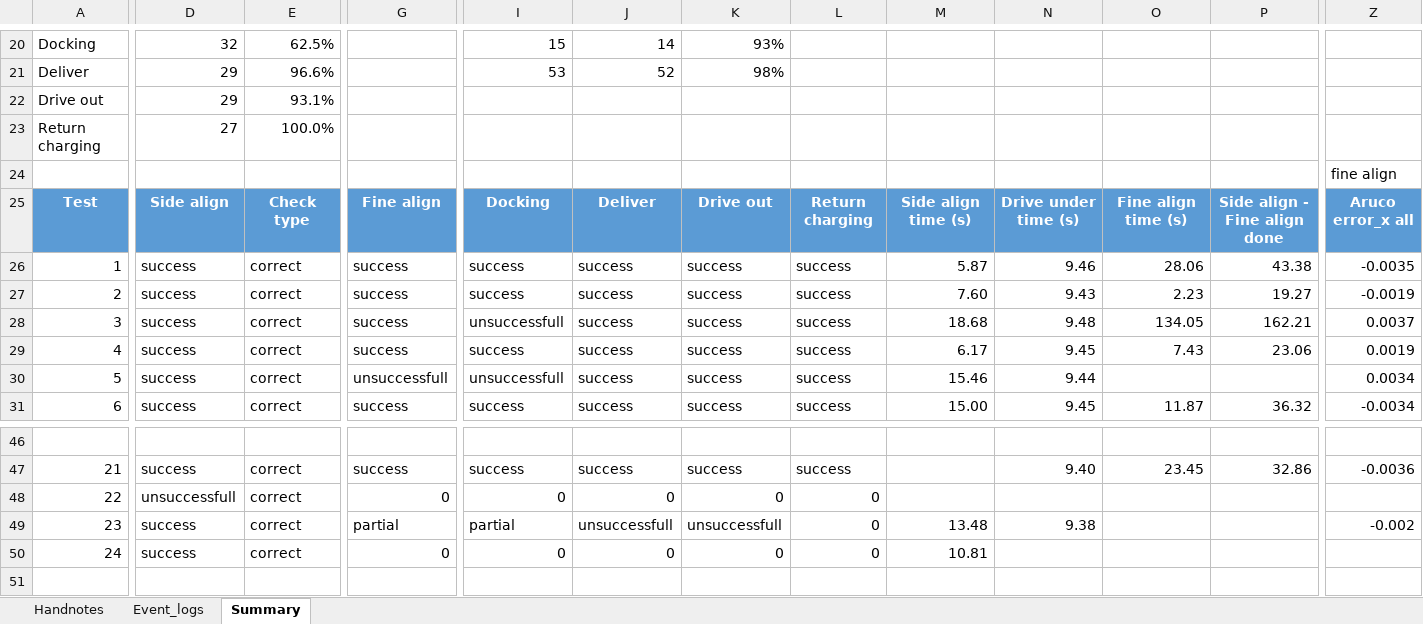
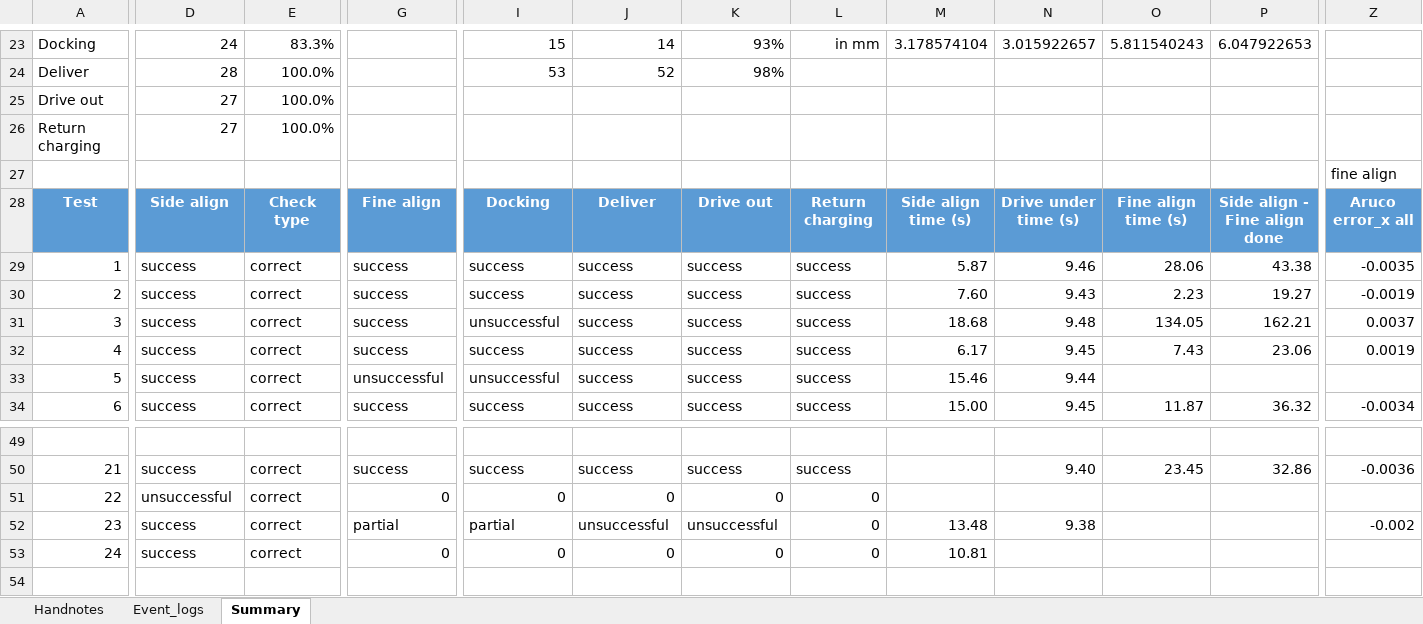
Before and after one commit to jwo224/Thesis_JohannaW, an Excel workbook: Experiment results and Raw Data/Trolley/Tests_Trolley_with_Summary.xlsx, sheet Summary, drawn as a sheet; only a part is shown, gaps mark what is left out; values as stored, in another font and other column widths than the file's, no borders; addresses are those after the commit; the diff covers the shown part only; the diff names each change by its address in the sheet, - before the commit and + after, or states it on an @@ line.

```diff
--- a/Experiment results and Raw Data/Trolley/Tests_Trolley_with_Summary.xlsx (sheet Summary)
+++ b/Experiment results and Raw Data/Trolley/Tests_Trolley_with_Summary.xlsx (sheet Summary)
-D23: 32
+D23: 24
-E23: 62.5%
+E23: 83.3%
-L23: (empty)
+L23: in mm
-M23: (empty)
+M23: 3.178574104
-N23: (empty)
+N23: 3.015922657
-O23: (empty)
+O23: 5.811540243
-P23: (empty)
+P23: 6.047922653
-D24: 29
+D24: 28
-E24: 96.6%
+E24: 100.0%
-D25: 29
+D25: 27
-E25: 93.1%
+E25: 100.0%
-I31: unsuccessfull
+I31: unsuccessful
-G33: unsuccessfull
+G33: unsuccessful
-I33: unsuccessfull
+I33: unsuccessful
-Z33: 0.0034
+Z33: (empty)
-D51: unsuccessfull
+D51: unsuccessful
-J52: unsuccessfull
+J52: unsuccessful
-K52: unsuccessfull
+K52: unsuccessful
```
Also changed, not shown: 4 added rows, 1 removed row, 64 edited cells and cell formats elsewhere in this sheet, sheet Handnotes, formulas that keep their value.
